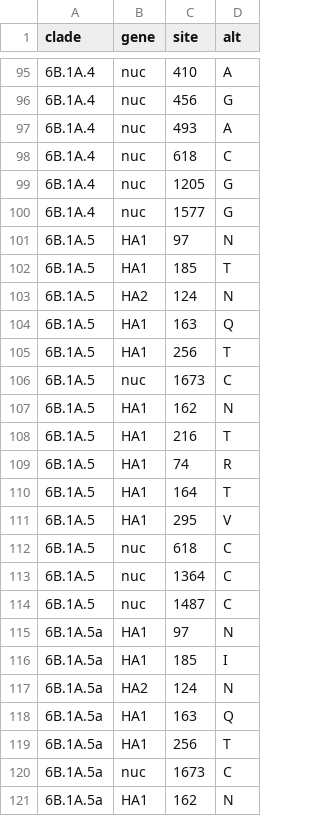
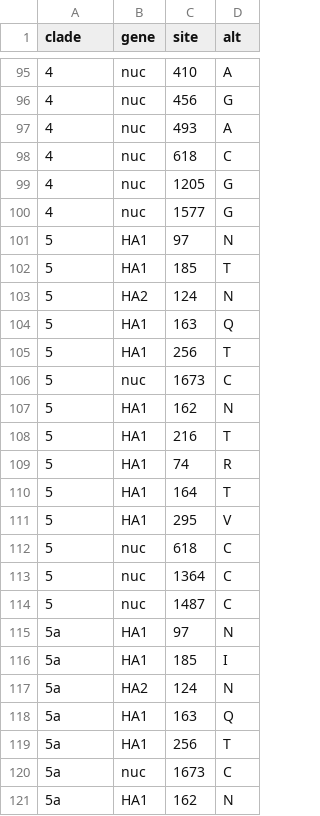
Before and after one commit to V-GEN-Lab/viper, a TSV file: Windows/configurationFiles/pipelineModules/phylogeny/mutation_tables/h1n1pdm09_ha_clades-long.tsv, drawn as a sheet; only a part is shown, gaps mark what is left out; the diff covers the shown part only.

```diff
--- a/Windows/configurationFiles/pipelineModules/phylogeny/mutation_tables/h1n1pdm09_ha_clades-long.tsv
+++ b/Windows/configurationFiles/pipelineModules/phylogeny/mutation_tables/h1n1pdm09_ha_clades-long.tsv
@@ -95,27 +95,27 @@ clade	gene	site	alt
-6B.1A.4	nuc	410	A
-6B.1A.4	nuc	456	G
-6B.1A.4	nuc	493	A
-6B.1A.4	nuc	618	C
-6B.1A.4	nuc	1205	G
-6B.1A.4	nuc	1577	G
-6B.1A.5	HA1	97	N
-6B.1A.5	HA1	185	T
-6B.1A.5	HA2	124	N
-6B.1A.5	HA1	163	Q
-6B.1A.5	HA1	256	T
-6B.1A.5	nuc	1673	C
-6B.1A.5	HA1	162	N
-6B.1A.5	HA1	216	T
-6B.1A.5	HA1	74	R
-6B.1A.5	HA1	164	T
-6B.1A.5	HA1	295	V
-6B.1A.5	nuc	618	C
-6B.1A.5	nuc	1364	C
-6B.1A.5	nuc	1487	C
-6B.1A.5a	HA1	97	N
-6B.1A.5a	HA1	185	I
-6B.1A.5a	HA2	124	N
-6B.1A.5a	HA1	163	Q
-6B.1A.5a	HA1	256	T
-6B.1A.5a	nuc	1673	C
-6B.1A.5a	HA1	162	N
+4	nuc	410	A
+4	nuc	456	G
+4	nuc	493	A
+4	nuc	618	C
+4	nuc	1205	G
+4	nuc	1577	G
+5	HA1	97	N
+5	HA1	185	T
+5	HA2	124	N
+5	HA1	163	Q
+5	HA1	256	T
+5	nuc	1673	C
+5	HA1	162	N
+5	HA1	216	T
+5	HA1	74	R
+5	HA1	164	T
+5	HA1	295	V
+5	nuc	618	C
+5	nuc	1364	C
+5	nuc	1487	C
+5a	HA1	97	N
+5a	HA1	185	I
+5a	HA2	124	N
+5a	HA1	163	Q
+5a	HA1	256	T
+5a	nuc	1673	C
+5a	HA1	162	N
```
Also changed, not shown: 134 edited cells elsewhere in this file, Windows/configurationFiles/pipelineModules/phylogeny/mutation_tables/h3n2_ha_clades-long.tsv, Windows/configurationFiles/pipelineModules/phylogeny/mutation_tables/vic_ha_clades.tsv, 2 other files.
